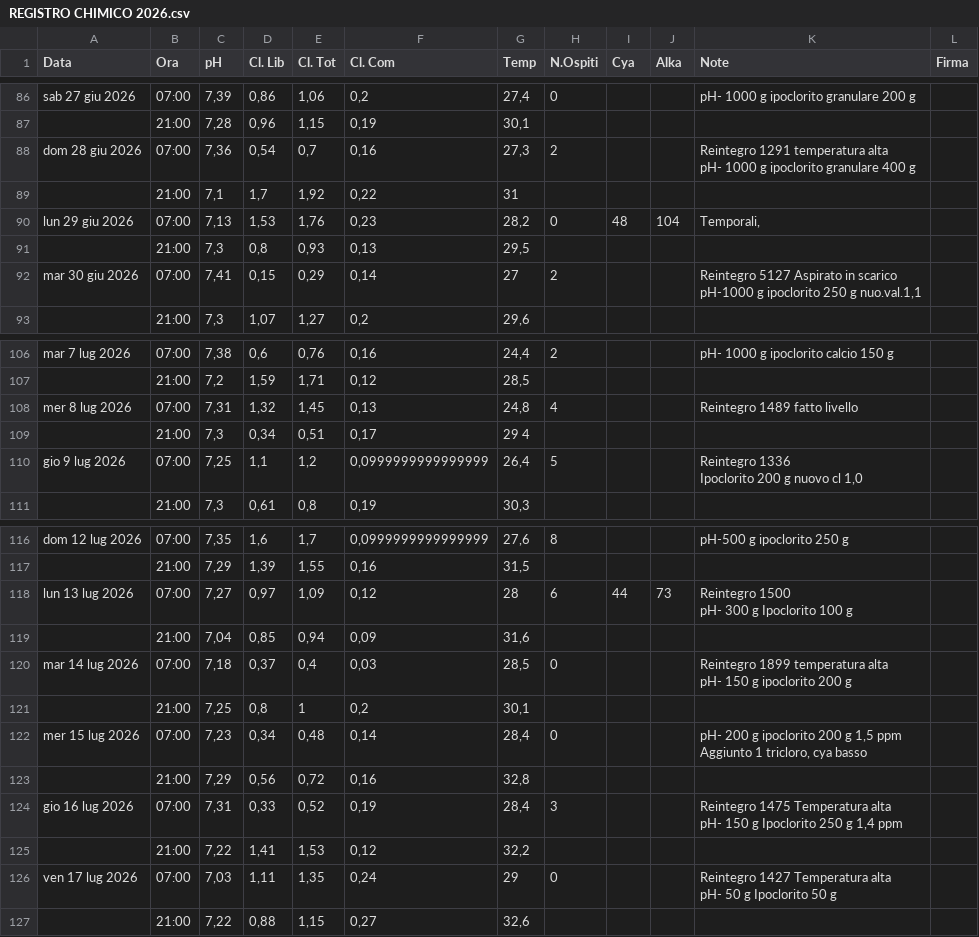
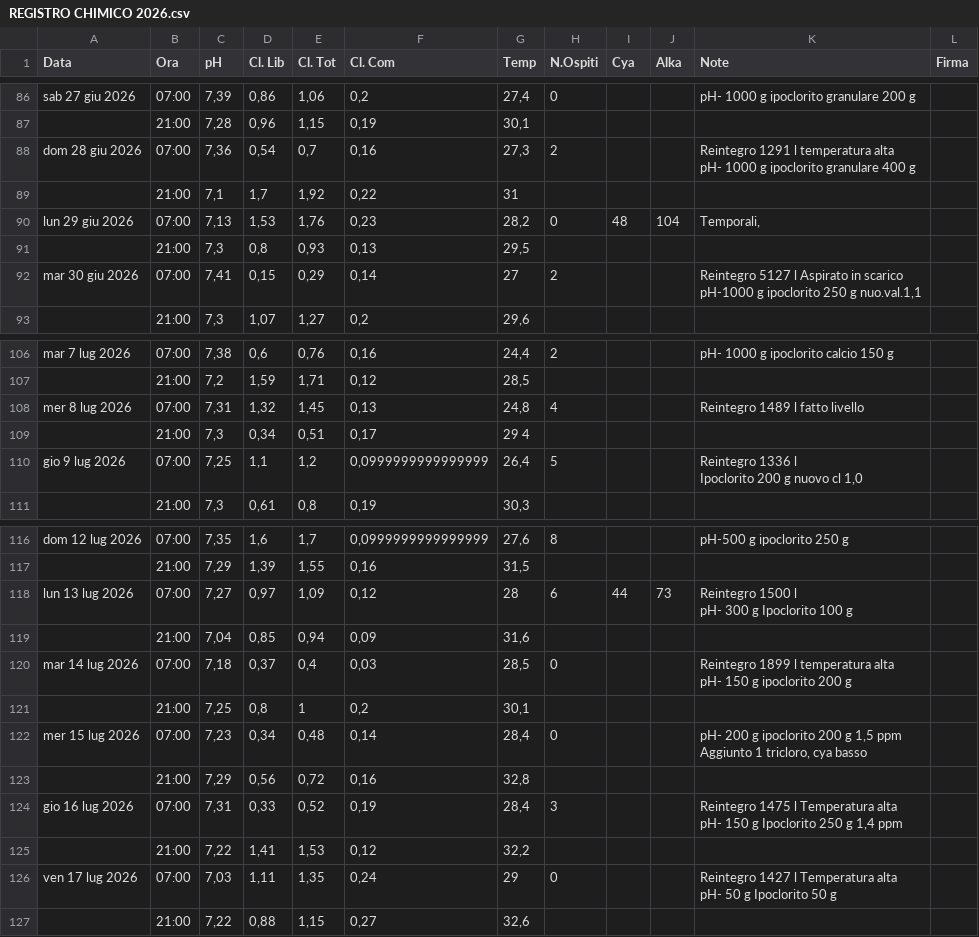
Before and after one commit to paolodelbalio/registrileanfore, a CSV file: REGISTRO CHIMICO 2026.csv, drawn as a sheet; only a part is shown, gaps mark what is left out; the diff covers the shown part only.

Commit message:
Aggiornamento automatico: REGISTRO CHIMICO 2026.csv

```diff
--- a/REGISTRO CHIMICO 2026.csv
+++ b/REGISTRO CHIMICO 2026.csv
@@ -99,4 +99,4 @@ sab 27 giu 2026,07:00,"7,39","0,86","1,06","0,2","27,4",0,,,pH- 1000 g ipoclorit
 ,21:00,"7,28","0,96","1,15","0,19","30,1",,,,,
-dom 28 giu 2026,07:00,"7,36","0,54","0,7","0,16","27,3",2,,,"Reintegro 1291 temperatura alta
-pH- 1000 g  ipoclorito granulare 400 g",
+dom 28 giu 2026,07:00,"7,36","0,54","0,7","0,16","27,3",2,,,"Reintegro 1291 l temperatura alta
+pH- 1000 g  ipoclorito granulare 400 g",
 ,21:00,"7,1","1,7","1,92","0,22",31,,,,,
@@ -104,4 +104,4 @@ lun 29 giu 2026,07:00,"7,13","1,53","1,76","0,23","28,2",0,48,104,"Temporali, ",
 ,21:00,"7,3","0,8","0,93","0,13","29,5",,,,,
-mar 30 giu 2026,07:00,"7,41","0,15","0,29","0,14",27,2,,,"Reintegro 5127 Aspirato in scarico
-pH-1000 g ipoclorito 250 g nuo.val.1,1",
+mar 30 giu 2026,07:00,"7,41","0,15","0,29","0,14",27,2,,,"Reintegro 5127 l Aspirato in scarico
+pH-1000 g ipoclorito 250 g nuo.val.1,1",
 ,21:00,"7,3","1,07","1,27","0,2","29,6",,,,,
@@ -126,6 +126,6 @@ mar 7 lug 2026,07:00,"7,38","0,6","0,76","0,16","24,4",2,,,pH- 1000 g  ipoclorit
 ,21:00,"7,2","1,59","1,71","0,12","28,5",,,,,
-mer 8 lug 2026,07:00,"7,31","1,32","1,45","0,13","24,8",4,,,Reintegro 1489 fatto livello,
+mer 8 lug 2026,07:00,"7,31","1,32","1,45","0,13","24,8",4,,,Reintegro 1489 l fatto livello,
 ,21:00,"7,3","0,34","0,51","0,17",29 4,,,,,
-gio 9 lug 2026,07:00,"7,25","1,1","1,2","0,0999999999999999","26,4",5,,,"Reintegro 1336
-Ipoclorito 200 g nuovo cl 1,0",
+gio 9 lug 2026,07:00,"7,25","1,1","1,2","0,0999999999999999","26,4",5,,,"Reintegro 1336 l
+Ipoclorito 200 g nuovo cl 1,0",
 ,21:00,"7,3","0,61","0,8","0,19","30,3",,,,,
@@ -138,7 +138,7 @@ dom 12 lug 2026,07:00,"7,35","1,6","1,7","0,0999999999999999","27,6",8,,,pH-500
 ,21:00,"7,29","1,39","1,55","0,16","31,5",,,,,
-lun 13 lug 2026,07:00,"7,27","0,97","1,09","0,12",28,6,44,73,"Reintegro 1500
-pH- 300 g Ipoclorito 100 g",
+lun 13 lug 2026,07:00,"7,27","0,97","1,09","0,12",28,6,44,73,"Reintegro 1500 l
+pH- 300 g Ipoclorito 100 g",
 ,21:00,"7,04","0,85","0,94","0,09","31,6",,,,,
-mar 14 lug 2026,07:00,"7,18","0,37","0,4","0,03","28,5",0,,,"Reintegro 1899 temperatura alta
-pH- 150 g ipoclorito 200 g",
+mar 14 lug 2026,07:00,"7,18","0,37","0,4","0,03","28,5",0,,,"Reintegro 1899 l temperatura alta
+pH- 150 g ipoclorito 200 g",
 ,21:00,"7,25","0,8",1,"0,2","30,1",,,,,
@@ -147,7 +147,7 @@ Aggiunto 1 tricloro, cya basso",
 ,21:00,"7,29","0,56","0,72","0,16","32,8",,,,,
-gio 16 lug 2026,07:00,"7,31","0,33","0,52","0,19","28,4",3,,,"Reintegro 1475 Temperatura alta
-pH- 150 g Ipoclorito 250 g 1,4 ppm ",
+gio 16 lug 2026,07:00,"7,31","0,33","0,52","0,19","28,4",3,,,"Reintegro 1475 l Temperatura alta
+pH- 150 g Ipoclorito 250 g 1,4 ppm ",
 ,21:00,"7,22","1,41","1,53","0,12","32,2",,,,,
-ven 17 lug 2026,07:00,"7,03","1,11","1,35","0,24",29,0,,,"Reintegro 1427 Temperatura alta
-pH- 50 g Ipoclorito 50 g",
+ven 17 lug 2026,07:00,"7,03","1,11","1,35","0,24",29,0,,,"Reintegro 1427 l Temperatura alta
+pH- 50 g Ipoclorito 50 g",
 ,21:00,"7,22","0,88","1,15","0,27","32,6",,,,,
```
Also changed, not shown: 2 edited cells elsewhere in this file.
